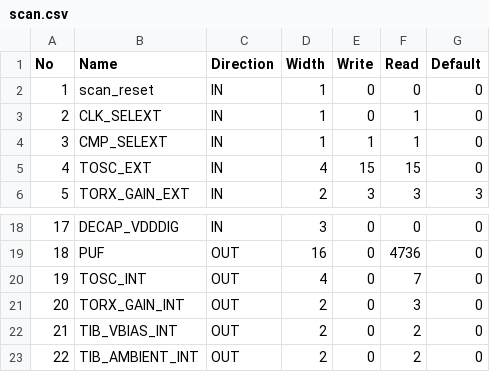
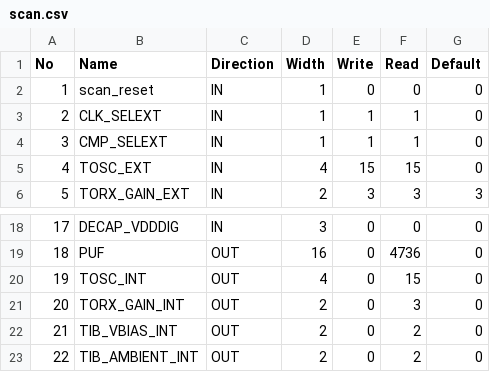
Before and after one commit to ljhfs2207/pico_stimote, a CSV file: scan.csv, drawn as a sheet; only a part is shown, gaps mark what is left out.

```diff
--- a/scan.csv
+++ b/scan.csv
@@ -2,3 +2,3 @@ No,Name,Direction,Width,Write,Read,Default
 1,scan_reset,IN,1,0,0,0
-2,CLK_SELEXT,IN,1,0,1,0
+2,CLK_SELEXT,IN,1,1,1,0
 3,CMP_SELEXT,IN,1,1,1,0
@@ -19,3 +19,3 @@ No,Name,Direction,Width,Write,Read,Default
 18,PUF,OUT,16,0,4736,0
-19,TOSC_INT,OUT,4,0,7,0
+19,TOSC_INT,OUT,4,0,15,0
 20,TORX_GAIN_INT,OUT,2,0,3,0
```
Also changed, not shown: 10 other files.
